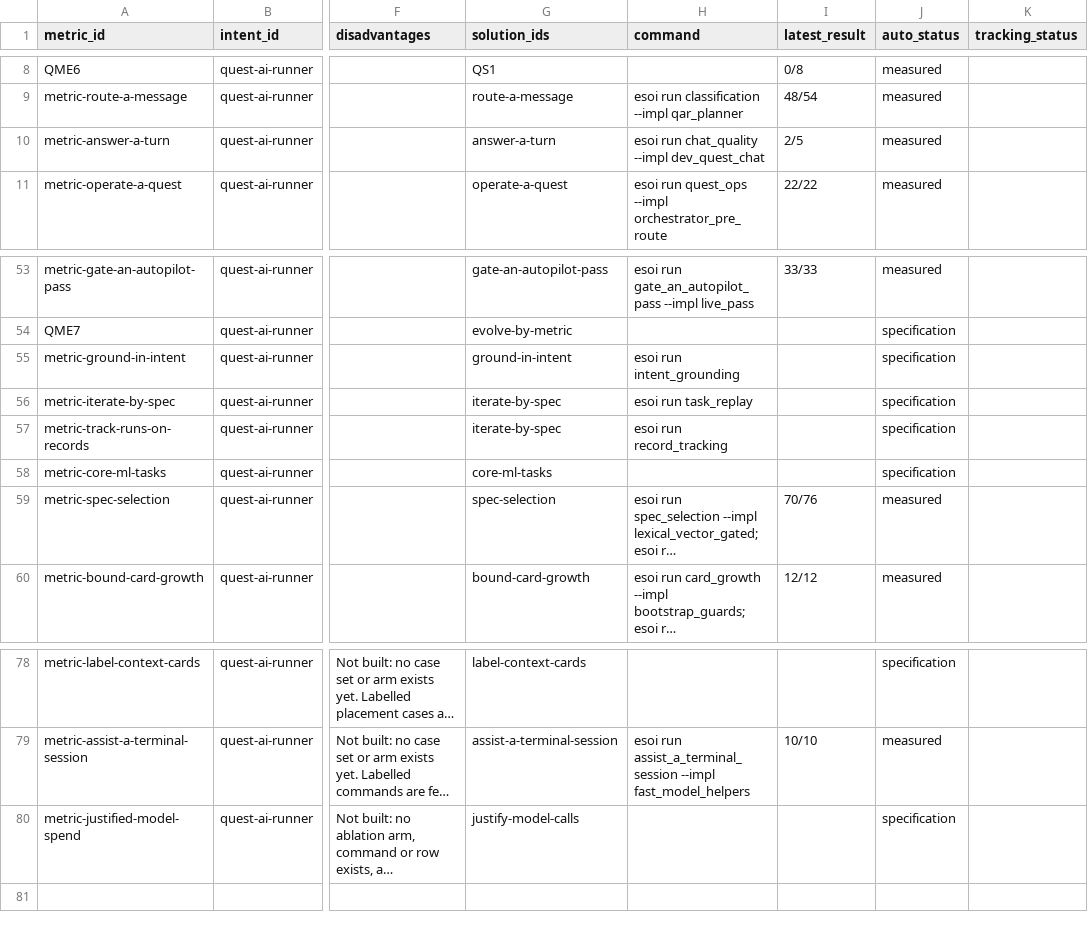
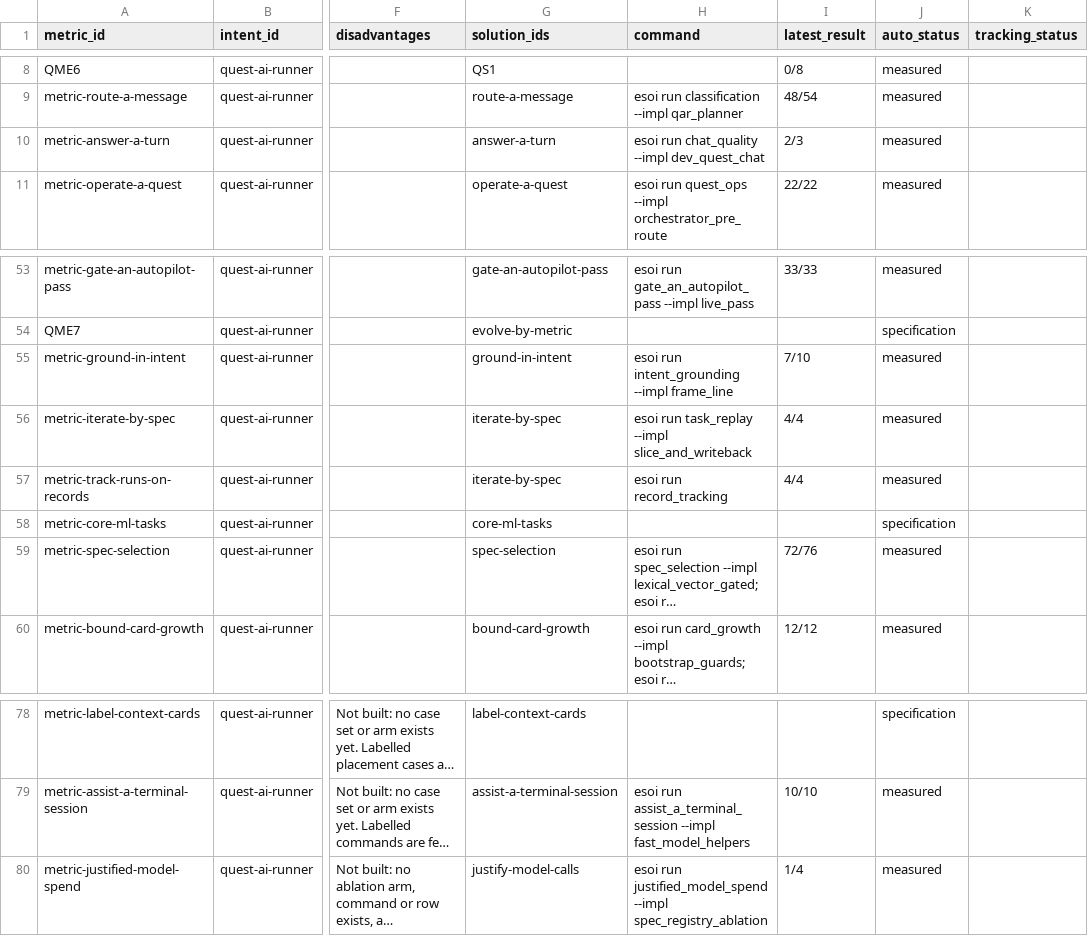
Before and after one commit to SpiritualData/quest-ai-runner, a CSV file: esoi/tracker/metrics.csv, drawn as a sheet; only a part is shown, gaps mark what is left out; long unchanged cells end in …; the diff names each change by its address in the sheet, - before the commit and + after, or states it on an @@ line.

```diff
--- a/esoi/tracker/metrics.csv
+++ b/esoi/tracker/metrics.csv
-I10 (latest_result): 2/5
+I10 (latest_result): 2/3
-H55 (command): esoi run intent_grounding
+H55 (command): esoi run intent_grounding --impl frame_line
-I55 (latest_result): (empty)
+I55 (latest_result): 7/10
-J55:J57 (auto_status): specification
+J55:J57 (auto_status): measured
-H56 (command): esoi run task_replay
+H56 (command): esoi run task_replay --impl slice_and_writeback
-I56:I57 (latest_result): (empty)
+I56:I57 (latest_result): 4/4
-I59 (latest_result): 70/76
+I59 (latest_result): 72/76
-H80 (command): (empty)
+H80 (command): esoi run justified_model_spend --impl spec_registry_ablation
-I80 (latest_result): (empty)
+I80 (latest_result): 1/4
-J80 (auto_status): specification
+J80 (auto_status): measured
```
Also changed, not shown: esoi/tracker/implementations.csv, esoi/tracker/problems.csv, 6 other files.
